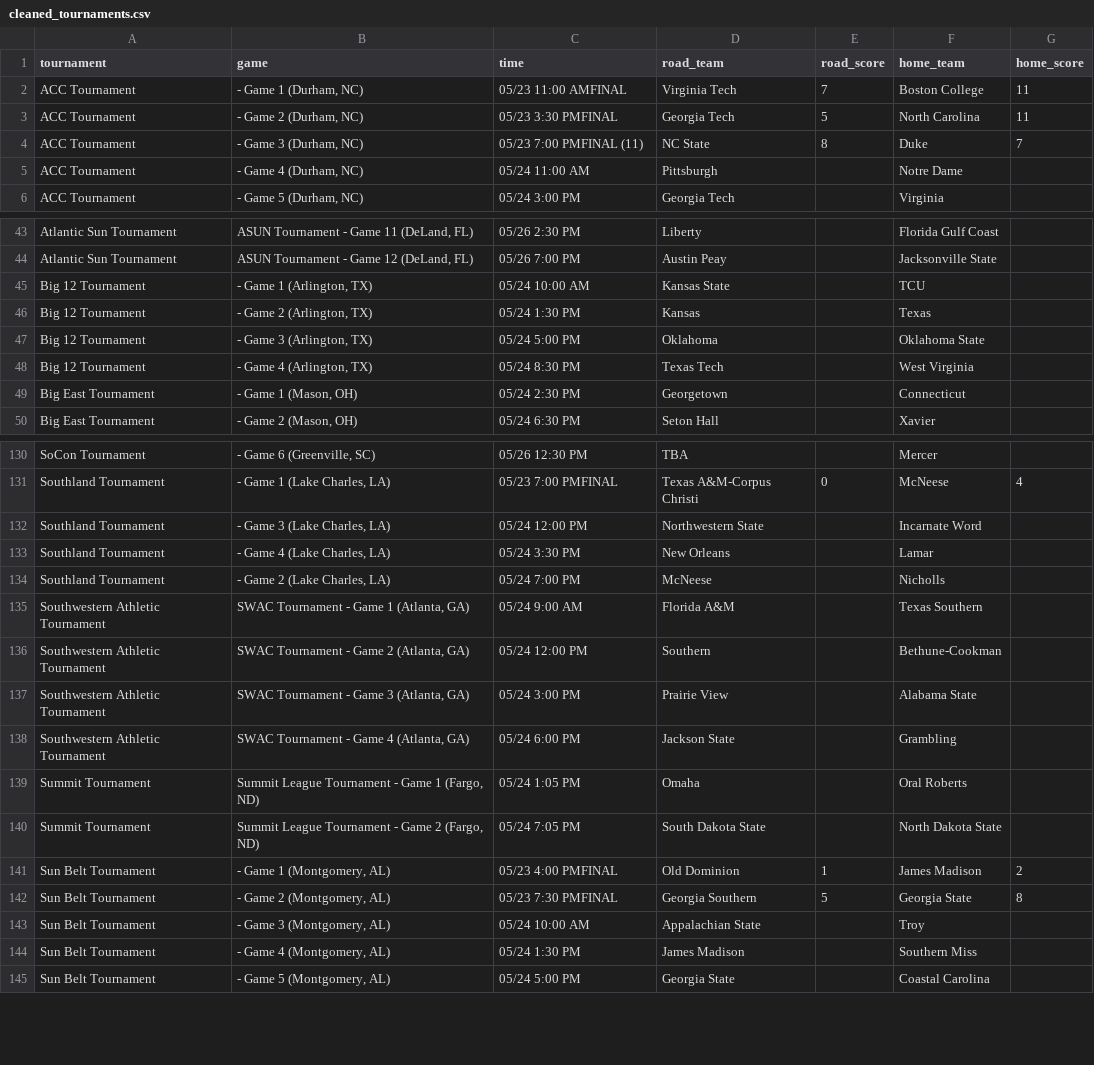
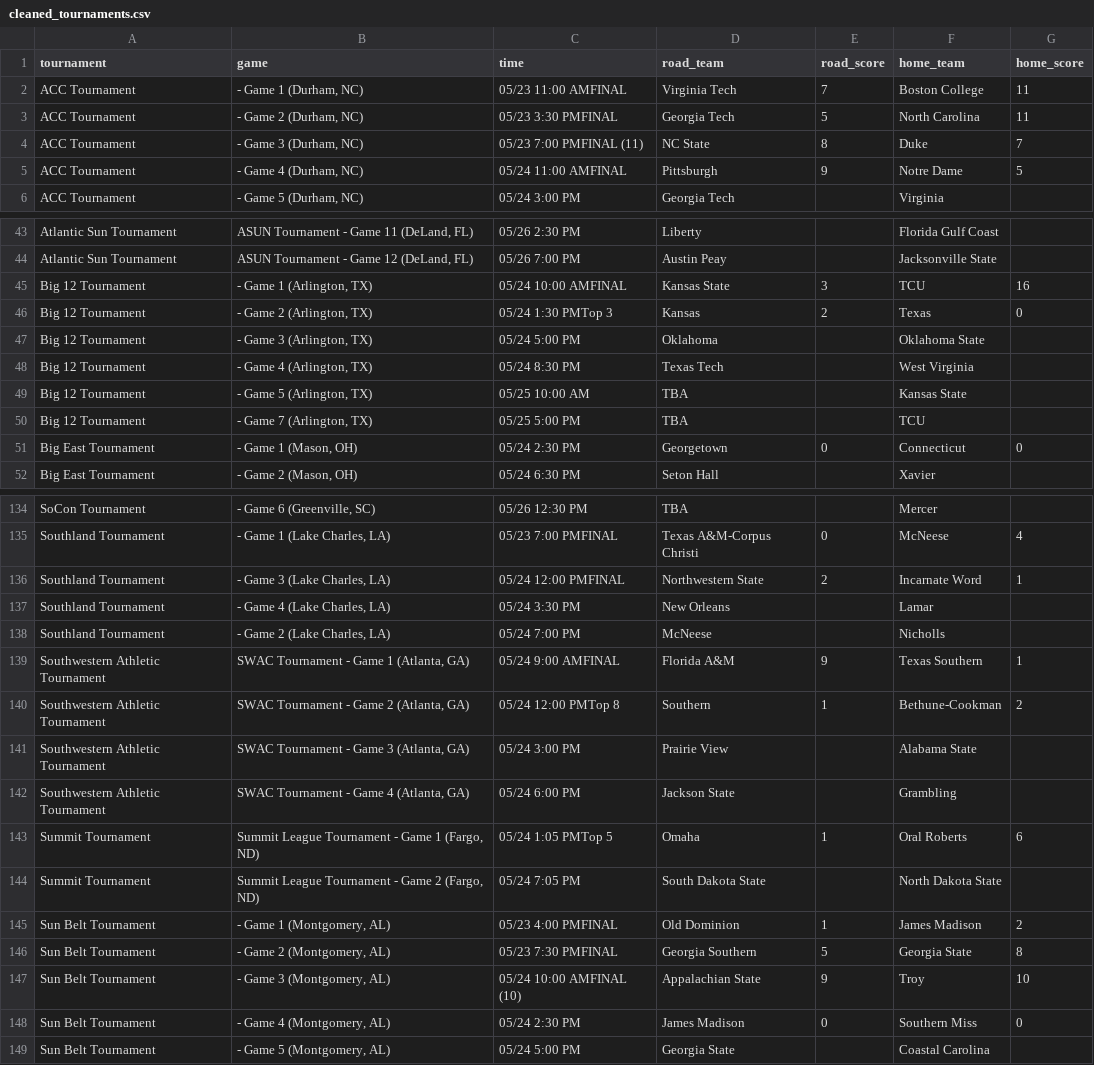
Before and after one commit to JSmith1826/BB_parks, a CSV file: data/NCAA_D1/cleaned_tournaments.csv, drawn as a sheet; only a part is shown, gaps mark what is left out; the diff covers the shown part only.

```diff
--- a/data/NCAA_D1/cleaned_tournaments.csv
+++ b/data/NCAA_D1/cleaned_tournaments.csv
@@ -4,3 +4,3 @@ ACC Tournament,"- Game 2 (Durham, NC)",05/23 3:30 PMFINAL,Georgia Tech,5,North C
 ACC Tournament,"- Game 3 (Durham, NC)",05/23 7:00 PMFINAL (11),NC State,8,Duke,7
-ACC Tournament,"- Game 4 (Durham, NC)",05/24 11:00 AM,Pittsburgh,,Notre Dame,
+ACC Tournament,"- Game 4 (Durham, NC)",05/24 11:00 AMFINAL,Pittsburgh,9,Notre Dame,5
 ACC Tournament,"- Game 5 (Durham, NC)",05/24 3:00 PM,Georgia Tech,,Virginia,
@@ -44,7 +44,9 @@ Atlantic Sun Tournament,"ASUN Tournament - Game 11 (DeLand, FL)",05/26 2:30 PM,L
 Atlantic Sun Tournament,"ASUN Tournament - Game 12 (DeLand, FL)",05/26 7:00 PM,Austin Peay,,Jacksonville State,
-Big 12 Tournament,"- Game 1 (Arlington, TX)",05/24 10:00 AM,Kansas State,,TCU,
-Big 12 Tournament,"- Game 2 (Arlington, TX)",05/24 1:30 PM,Kansas,,Texas,
+Big 12 Tournament,"- Game 1 (Arlington, TX)",05/24 10:00 AMFINAL,Kansas State,3,TCU,16
+Big 12 Tournament,"- Game 2 (Arlington, TX)",05/24 1:30 PMTop 3,Kansas,2,Texas,0
 Big 12 Tournament,"- Game 3 (Arlington, TX)",05/24 5:00 PM,Oklahoma,,Oklahoma State,
 Big 12 Tournament,"- Game 4 (Arlington, TX)",05/24 8:30 PM,Texas Tech,,West Virginia,
-Big East Tournament,"- Game 1 (Mason, OH)",05/24 2:30 PM,Georgetown,,Connecticut,
+Big 12 Tournament,"- Game 5 (Arlington, TX)",05/25 10:00 AM,TBA,,Kansas State,
+Big 12 Tournament,"- Game 7 (Arlington, TX)",05/25 5:00 PM,TBA,,TCU,
+Big East Tournament,"- Game 1 (Mason, OH)",05/24 2:30 PM,Georgetown,0,Connecticut,0
 Big East Tournament,"- Game 2 (Mason, OH)",05/24 6:30 PM,Seton Hall,,Xavier,
@@ -131,10 +135,10 @@ SoCon Tournament,"- Game 6 (Greenville, SC)",05/26 12:30 PM,TBA,,Mercer,
 Southland Tournament,"- Game 1 (Lake Charles, LA)",05/23 7:00 PMFINAL,Texas A&M-Corpus Christi,0,McNeese,4
-Southland Tournament,"- Game 3 (Lake Charles, LA)",05/24 12:00 PM,Northwestern State,,Incarnate Word,
+Southland Tournament,"- Game 3 (Lake Charles, LA)",05/24 12:00 PMFINAL,Northwestern State,2,Incarnate Word,1
 Southland Tournament,"- Game 4 (Lake Charles, LA)",05/24 3:30 PM,New Orleans,,Lamar,
 Southland Tournament,"- Game 2 (Lake Charles, LA)",05/24 7:00 PM,McNeese,,Nicholls,
-Southwestern Athletic Tournament,"SWAC Tournament - Game 1 (Atlanta, GA)",05/24 9:00 AM,Florida A&M,,Texas Southern,
-Southwestern Athletic Tournament,"SWAC Tournament - Game 2 (Atlanta, GA)",05/24 12:00 PM,Southern,,Bethune-Cookman,
+Southwestern Athletic Tournament,"SWAC Tournament - Game 1 (Atlanta, GA)",05/24 9:00 AMFINAL,Florida A&M,9,Texas Southern,1
+Southwestern Athletic Tournament,"SWAC Tournament - Game 2 (Atlanta, GA)",05/24 12:00 PMTop 8,Southern,1,Bethune-Cookman,2
 Southwestern Athletic Tournament,"SWAC Tournament - Game 3 (Atlanta, GA)",05/24 3:00 PM,Prairie View,,Alabama State,
 Southwestern Athletic Tournament,"SWAC Tournament - Game 4 (Atlanta, GA)",05/24 6:00 PM,Jackson State,,Grambling,
-Summit Tournament,"Summit League Tournament - Game 1 (Fargo, ND)",05/24 1:05 PM,Omaha,,Oral Roberts,
+Summit Tournament,"Summit League Tournament - Game 1 (Fargo, ND)",05/24 1:05 PMTop 5,Omaha,1,Oral Roberts,6
 Summit Tournament,"Summit League Tournament - Game 2 (Fargo, ND)",05/24 7:05 PM,South Dakota State,,North Dakota State,
@@ -142,4 +146,4 @@ Sun Belt Tournament,"- Game 1 (Montgomery, AL)",05/23 4:00 PMFINAL,Old Dominion,
 Sun Belt Tournament,"- Game 2 (Montgomery, AL)",05/23 7:30 PMFINAL,Georgia Southern,5,Georgia State,8
-Sun Belt Tournament,"- Game 3 (Montgomery, AL)",05/24 10:00 AM,Appalachian State,,Troy,
-Sun Belt Tournament,"- Game 4 (Montgomery, AL)",05/24 1:30 PM,James Madison,,Southern Miss,
+Sun Belt Tournament,"- Game 3 (Montgomery, AL)",05/24 10:00 AMFINAL (10),Appalachian State,9,Troy,10
+Sun Belt Tournament,"- Game 4 (Montgomery, AL)",05/24 2:30 PM,James Madison,0,Southern Miss,0
 Sun Belt Tournament,"- Game 5 (Montgomery, AL)",05/24 5:00 PM,Georgia State,,Coastal Carolina,
```
Also changed, not shown: 2 added rows and 53 edited cells elsewhere in this file, data/NCAA_D1/JSON_tournaments.csv, 3 other files.
